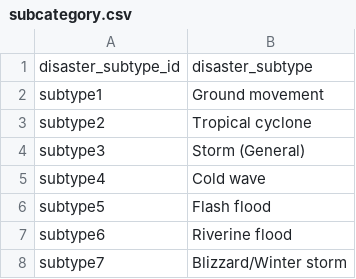
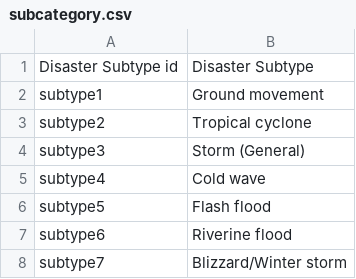
Before and after one commit to Csaldivar23/Project_3, a CSV file: Resources/subcategory.csv, drawn as a sheet; only a part is shown; removed rows and columns are numbered as before the commit, all else as after; the diff names each change by its address in the sheet, - before the commit and + after, or states it on an @@ line.

```diff
--- a/Resources/subcategory.csv
+++ b/Resources/subcategory.csv
-row 1: disaster_subtype_id | disaster_subtype
+row 1: Disaster Subtype id | Disaster Subtype
```
Also changed, not shown: Resources/category.csv, 2 other files.
